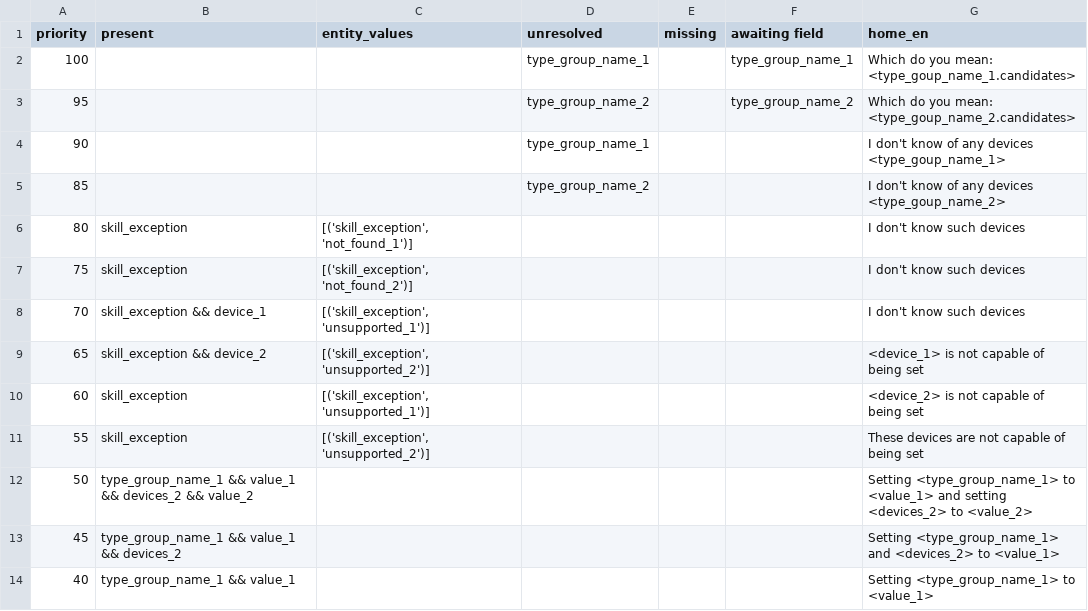
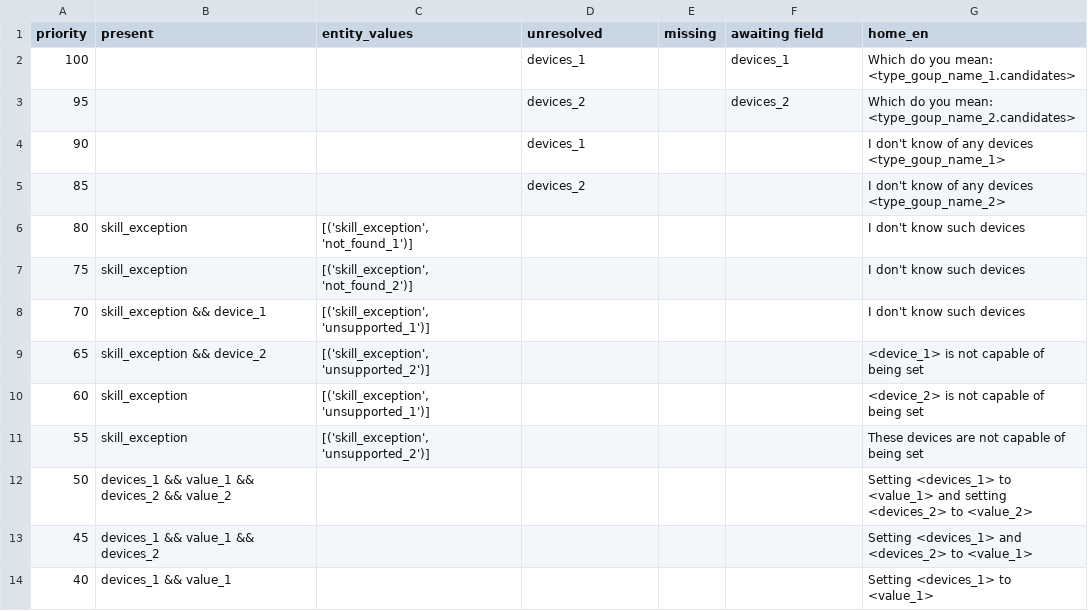
Before and after one commit to justonj/home, a CSV file: intent_responses_csv/set.csv, drawn as a sheet.

```diff
--- a/intent_responses_csv/set.csv
+++ b/intent_responses_csv/set.csv
@@ -1,6 +1,6 @@
 priority,present,entity_values,unresolved,missing,awaiting field,home_en
-100,,,type_group_name_1,,type_group_name_1,Which do you mean: <type_goup_name_1.candidates>
-95,,,type_group_name_2,,type_group_name_2,Which do you mean: <type_goup_name_2.candidates>
-90,,,type_group_name_1,,,I don't know of any devices <type_goup_name_1>
-85,,,type_group_name_2,,,I don't know of any devices <type_goup_name_2>
+100,,,devices_1,,devices_1,Which do you mean: <type_goup_name_1.candidates>
+95,,,devices_2,,devices_2,Which do you mean: <type_goup_name_2.candidates>
+90,,,devices_1,,,I don't know of any devices <type_goup_name_1>
+85,,,devices_2,,,I don't know of any devices <type_goup_name_2>
 80,skill_exception,"[('skill_exception', 'not_found_1')]",,,,I don't know such devices
@@ -11,4 +11,4 @@ priority,present,entity_values,unresolved,missing,awaiting field,home_en
 55,skill_exception,"[('skill_exception', 'unsupported_2')]",,,,These devices are not capable of being set
-50,type_group_name_1 && value_1 && devices_2 && value_2,,,,,Setting <type_group_name_1> to <value_1> and setting <devices_2> to <value_2>
-45,type_group_name_1 && value_1 && devices_2,,,,,Setting <type_group_name_1> and <devices_2> to <value_1>
-40,type_group_name_1 && value_1,,,,,Setting <type_group_name_1> to <value_1>
+50,devices_1 && value_1 && devices_2 && value_2,,,,,Setting <devices_1> to <value_1> and setting <devices_2> to <value_2>
+45,devices_1 && value_1 && devices_2,,,,,Setting <devices_1> and <devices_2> to <value_1>
+40,devices_1 && value_1,,,,,Setting <devices_1> to <value_1>
```
Also changed, not shown: intent_responses_csv/increase_decrease.csv, intent_responses_csv/lock_unlock.csv, 4 other files.
